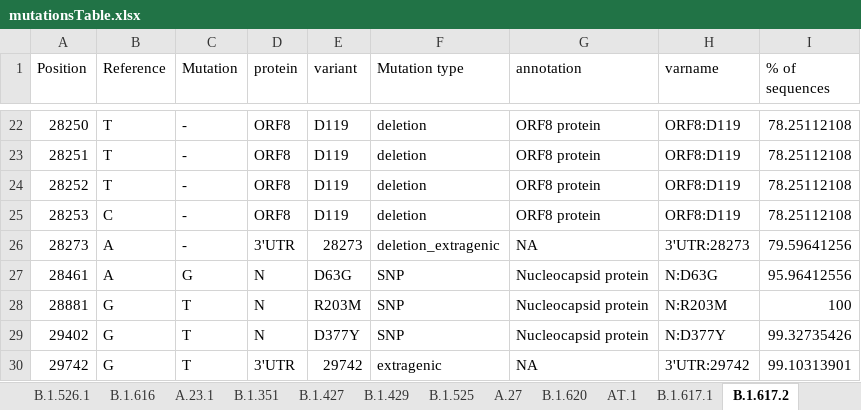
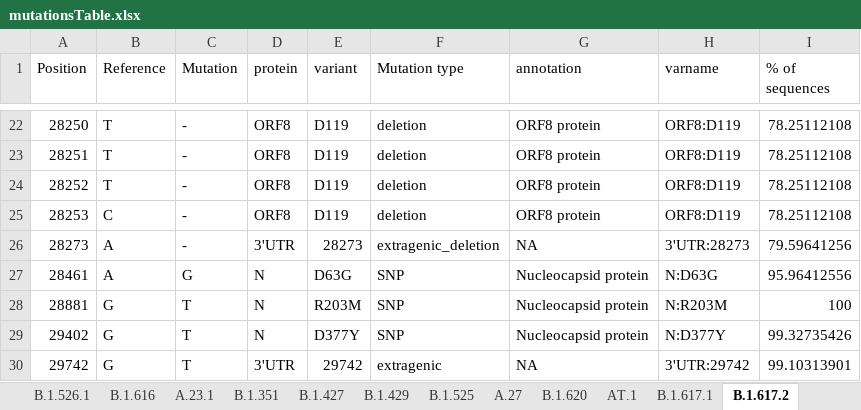
Before and after one commit to NetaZuckerman/covid19, an Excel workbook: mutationsTable.xlsx, sheet B.1.617.2, drawn as a sheet; only a part is shown, gaps mark what is left out; values as stored, in another font and other column widths than the file's, no borders; the diff names each change by its address in the sheet, - before the commit and + after, or states it on an @@ line.

```diff
--- a/mutationsTable.xlsx (sheet B.1.617.2)
+++ b/mutationsTable.xlsx (sheet B.1.617.2)
-F26 (Mutation type): deletion_extragenic
+F26 (Mutation type): extragenic_deletion
```
Also changed, not shown: sheet B.1.617.1, sheet B.1.617.3.
